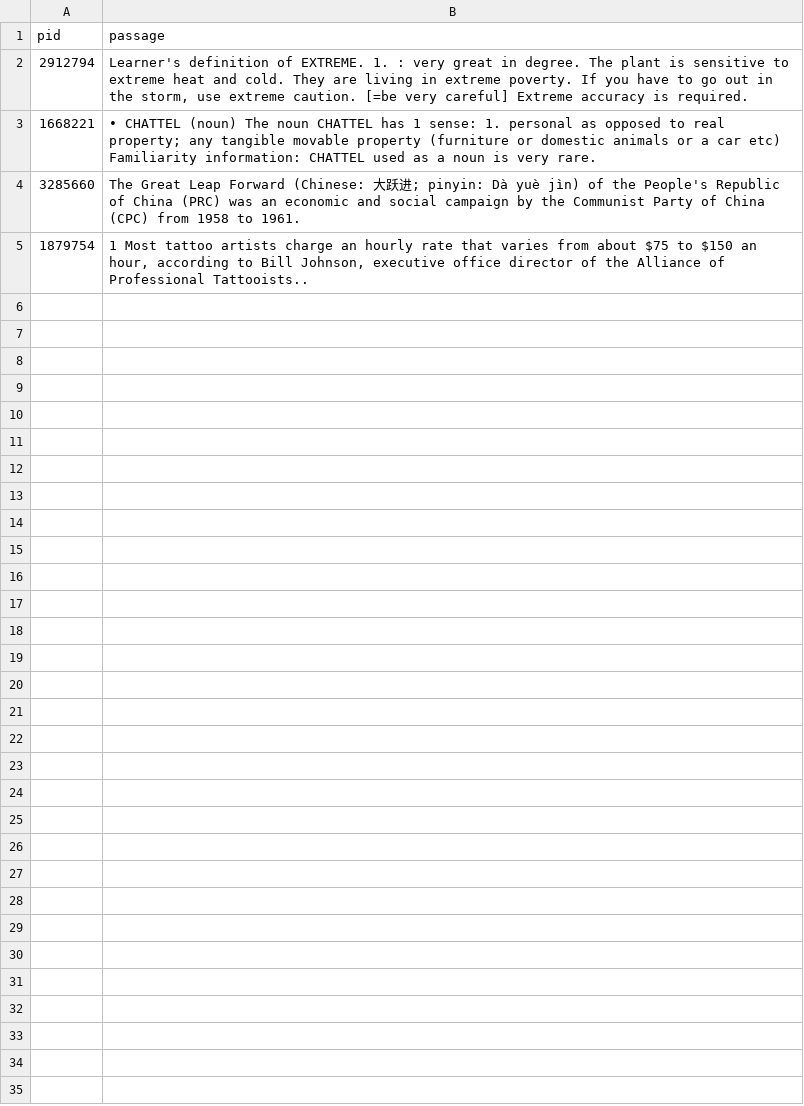
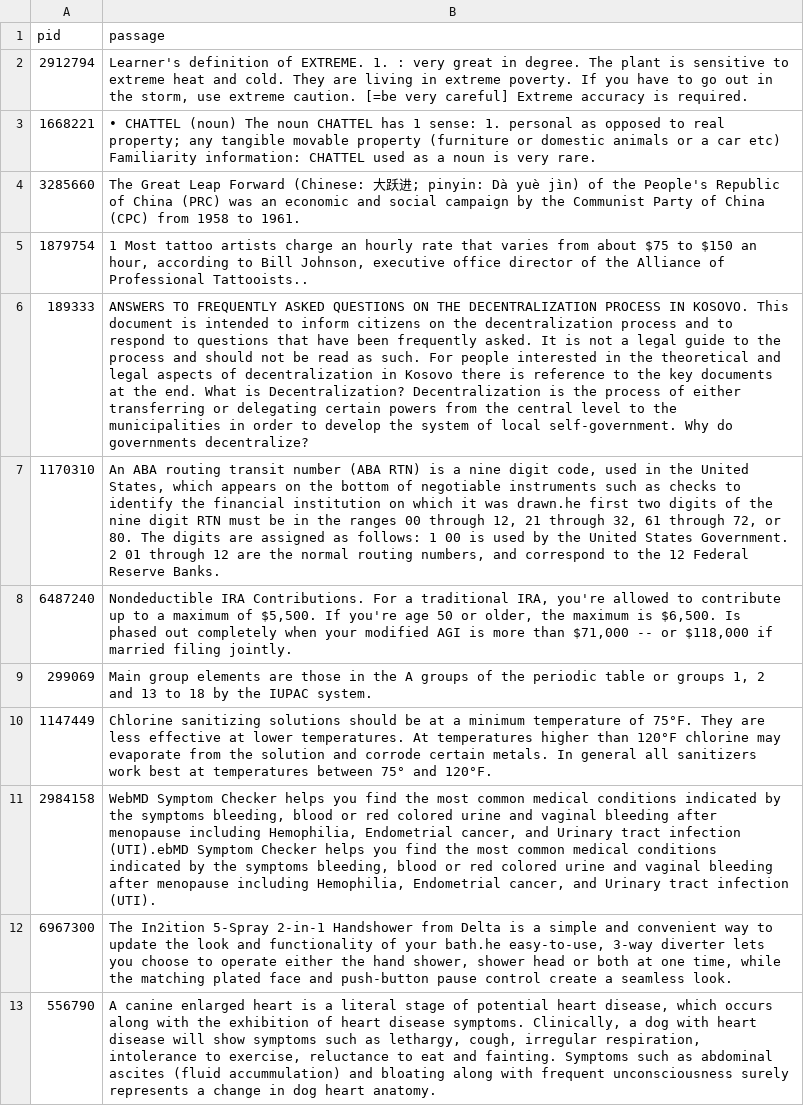
Before and after one commit to fani-lab/RePair, a TSV file: data/preprocessed/toy.msmarco/qrels.train.tsv, drawn as a sheet; only a part is shown; the diff covers the shown part only; the diff names each change by its address in the sheet, - before the commit and + after, or states it on an @@ line.

Commit message:
got the validation function to generate queries 4 times.

```diff
--- a/data/preprocessed/toy.msmarco/qrels.train.tsv
+++ b/data/preprocessed/toy.msmarco/qrels.train.tsv
+row 6: 189333 | ANSWERS TO FREQUENTLY ASKED QUESTIONS ON THE DECENTRALIZATION PROCESS IN KOSOVO. This document is intended to inform citizens on the decentralization process and to respond to questions that have been frequently asked. It is not a legal guide to the process and should not be read as such. For people interested in the theoretical and legal aspects of decentralization in Kosovo there is reference to the key documents at the end. What is Decentralization? Decentralization is the process of either transferring or delegating certain powers from the central level to the municipalities in order to develop the system of local self-government. Why do governments decentralize?
+row 7: 1170310 | An ABA routing transit number (ABA RTN) is a nine digit code, used in the United States, which appears on the bottom of negotiable instruments such as checks to identify the financial institution on which it was drawn.he first two digits of the nine digit RTN must be in the ranges 00 through 12, 21 through 32, 61 through 72, or 80. The digits are assigned as follows: 1 00 is used by the United States Government. 2 01 through 12 are the normal routing numbers, and correspond to the 12 Federal Reserve Banks.
+row 8: 6487240 | Nondeductible IRA Contributions. For a traditional IRA, you're allowed to contribute up to a maximum of $5,500. If you're age 50 or older, the maximum is $6,500. Is phased out completely when your modified AGI is more than $71,000 -- or $118,000 if married filing jointly.
+row 9: 299069 | Main group elements are those in the A groups of the periodic table or groups 1, 2 and 13 to 18 by the IUPAC system.
+row 10: 1147449 | Chlorine sanitizing solutions should be at a minimum temperature of 75°F. They are less effective at lower temperatures. At temperatures higher than 120°F chlorine may evaporate from the solution and corrode certain metals. In general all sanitizers work best at temperatures between 75° and 120°F.
+row 11: 2984158 | WebMD Symptom Checker helps you find the most common medical conditions indicated by the symptoms bleeding, blood or red colored urine and vaginal bleeding after menopause including Hemophilia, Endometrial cancer, and Urinary tract infection (UTI).ebMD Symptom Checker helps you find the most common medical conditions indicated by the symptoms bleeding, blood or red colored urine and vaginal bleeding after menopause including Hemophilia, Endometrial cancer, and Urinary tract infection (UTI).
+row 12: 6967300 | The In2ition 5-Spray 2-in-1 Handshower from Delta is a simple and convenient way to update the look and functionality of your bath.he easy-to-use, 3-way diverter lets you choose to operate either the hand shower, shower head or both at one time, while the matching plated face and push-button pause control create a seamless look.
+row 13: 556790 | A canine enlarged heart is a literal stage of potential heart disease, which occurs along with the exhibition of heart disease symptoms. Clinically, a dog with heart disease will show symptoms such as lethargy, cough, irregular respiration, intolerance to exercise, reluctance to eat and fainting. Symptoms such as abdominal ascites (fluid accummulation) and bloating along with frequent unconsciousness surely represents a change in dog heart anatomy.
```
Also changed, not shown: 8 added rows elsewhere in this file, 3 other files.
